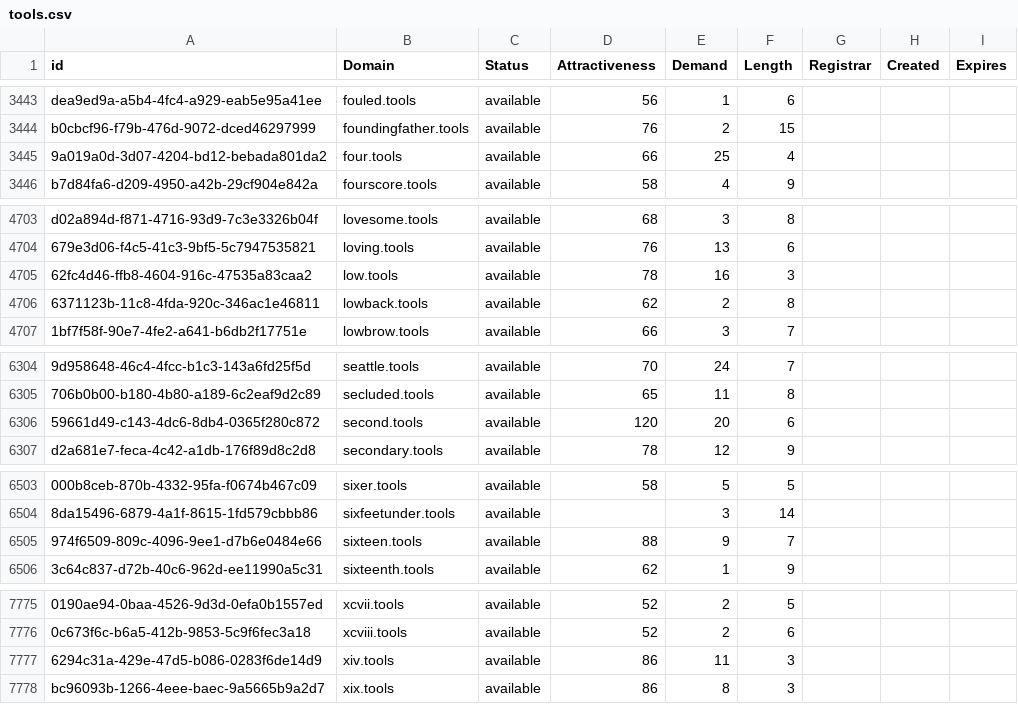
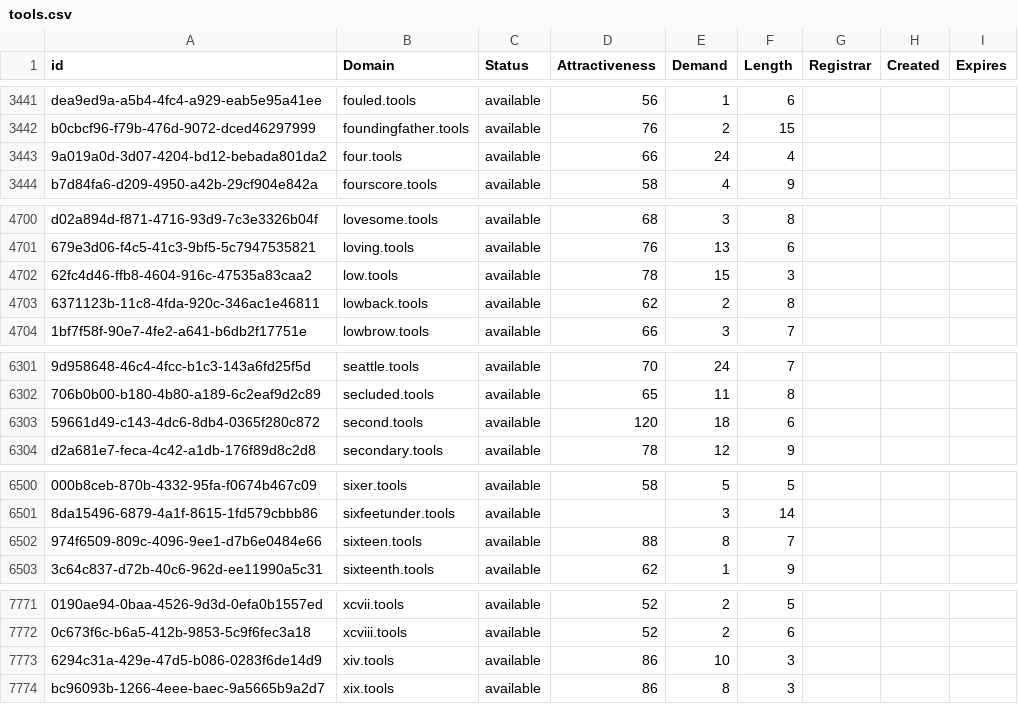
Before and after one commit to UniqueDomains/tools-oneword-domains, a CSV file: tools.csv, drawn as a sheet; only a part is shown, gaps mark what is left out; addresses are those after the commit; the diff covers the shown part only; the diff names each change by its address in the sheet, - before the commit and + after, or states it on an @@ line.

```diff
--- a/tools.csv
+++ b/tools.csv
-E3443 (Demand): 25
+E3443 (Demand): 24
-E4702 (Demand): 16
+E4702 (Demand): 15
-E6303 (Demand): 20
+E6303 (Demand): 18
-E6502 (Demand): 9
+E6502 (Demand): 8
-E7773 (Demand): 11
+E7773 (Demand): 10
```
Also changed, not shown: 4 removed rows and 8 edited cells elsewhere in this file, 2 other files.
